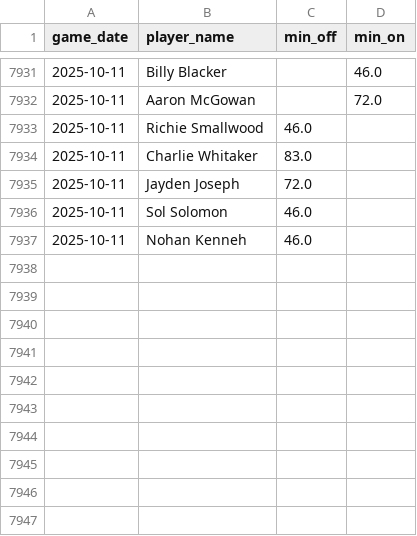
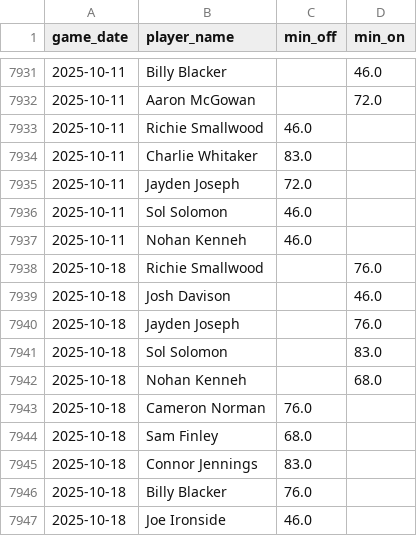
Before and after one commit to petebrown/data-updater-v2, a CSV file: data-r/sub_mins.csv, drawn as a sheet; only a part is shown, gaps mark what is left out.

```diff
--- a/data-r/sub_mins.csv
+++ b/data-r/sub_mins.csv
@@ -7937 +7937,11 @@ game_date,player_name,min_off,min_on
 2025-10-11,Nohan Kenneh,46.0,
+2025-10-18,Richie Smallwood,,76.0
+2025-10-18,Josh Davison,,46.0
+2025-10-18,Jayden Joseph,,76.0
+2025-10-18,Sol Solomon,,83.0
+2025-10-18,Nohan Kenneh,,68.0
+2025-10-18,Cameron Norman,76.0,
+2025-10-18,Sam Finley,68.0,
+2025-10-18,Connor Jennings,83.0,
+2025-10-18,Billy Blacker,76.0,
+2025-10-18,Joe Ironside,46.0,
```
Also changed, not shown: data-r/subs.csv, data/goals.csv, 19 other files.
